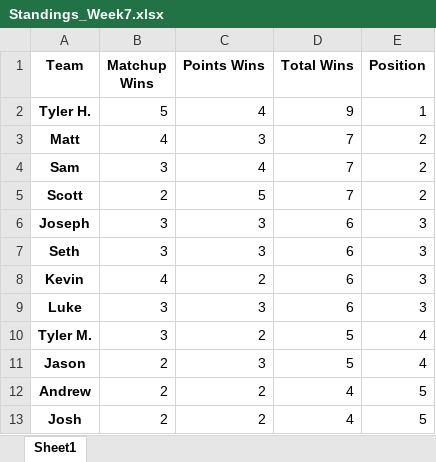
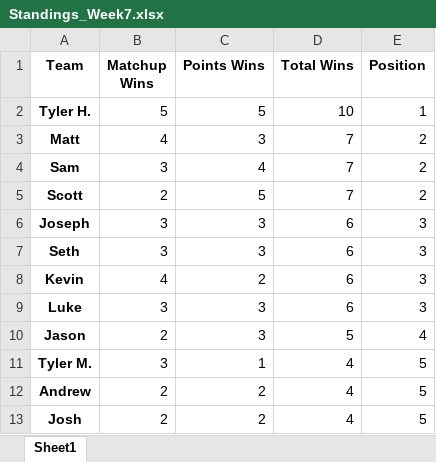
Before and after one commit to fatpony/RBBWins, an Excel workbook: 2022/Standings_Week7.xlsx, sheet Sheet1, drawn as a sheet; values as stored, in another font and other column widths than the file's, no borders; removed rows and columns are numbered as before the commit, all else as after; the diff names each change by its address in the sheet, - before the commit and + after, or states it on an @@ line.

```diff
--- a/2022/Standings_Week7.xlsx (sheet Sheet1)
+++ b/2022/Standings_Week7.xlsx (sheet Sheet1)
-C2 (Points Wins): 4
+C2 (Points Wins): 5
-D2 (Total Wins): 9
+D2 (Total Wins): 10
-row 10: Tyler M. | 3 | 2 | 5 | 4
+row 11: Tyler M. | 3 | 1 | 4 | 5
```
Also changed, not shown: 2 other files.
